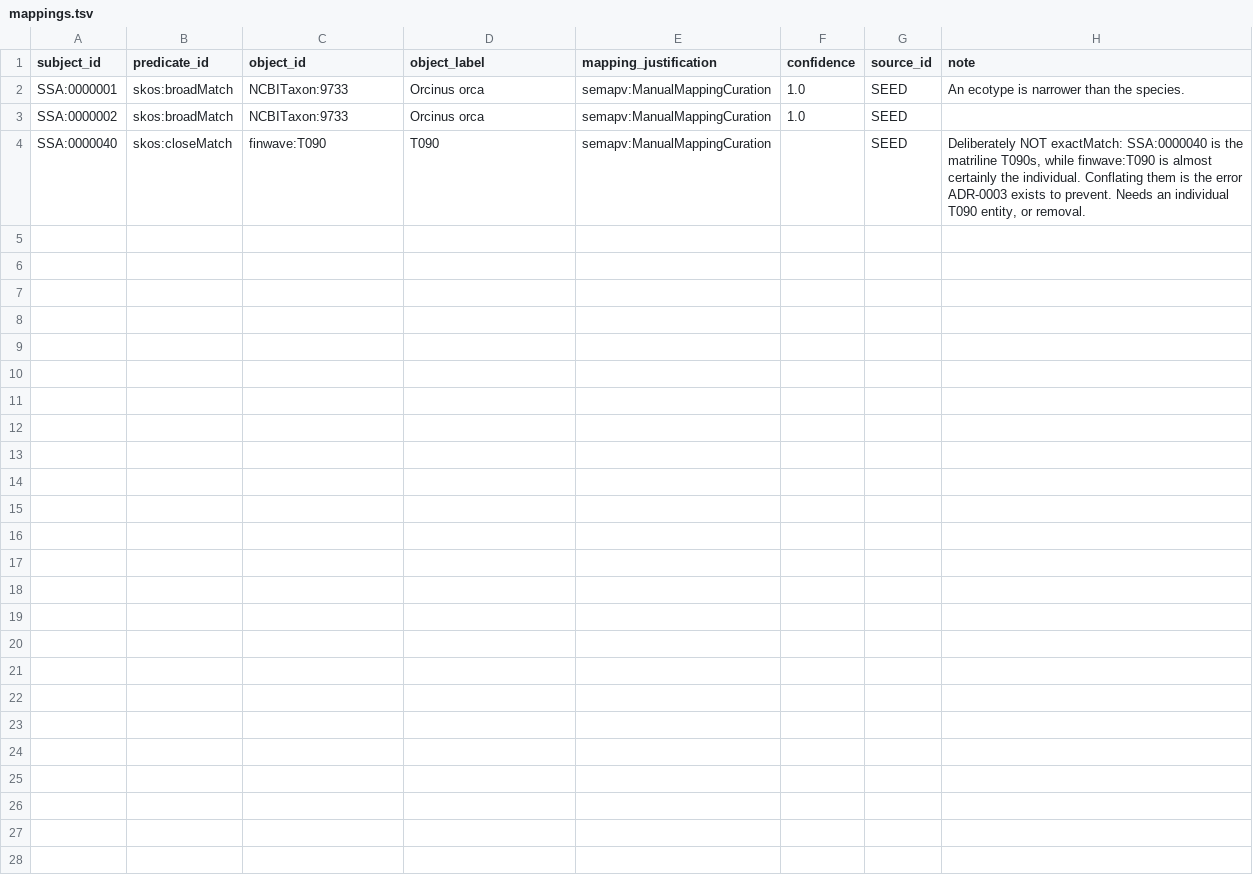
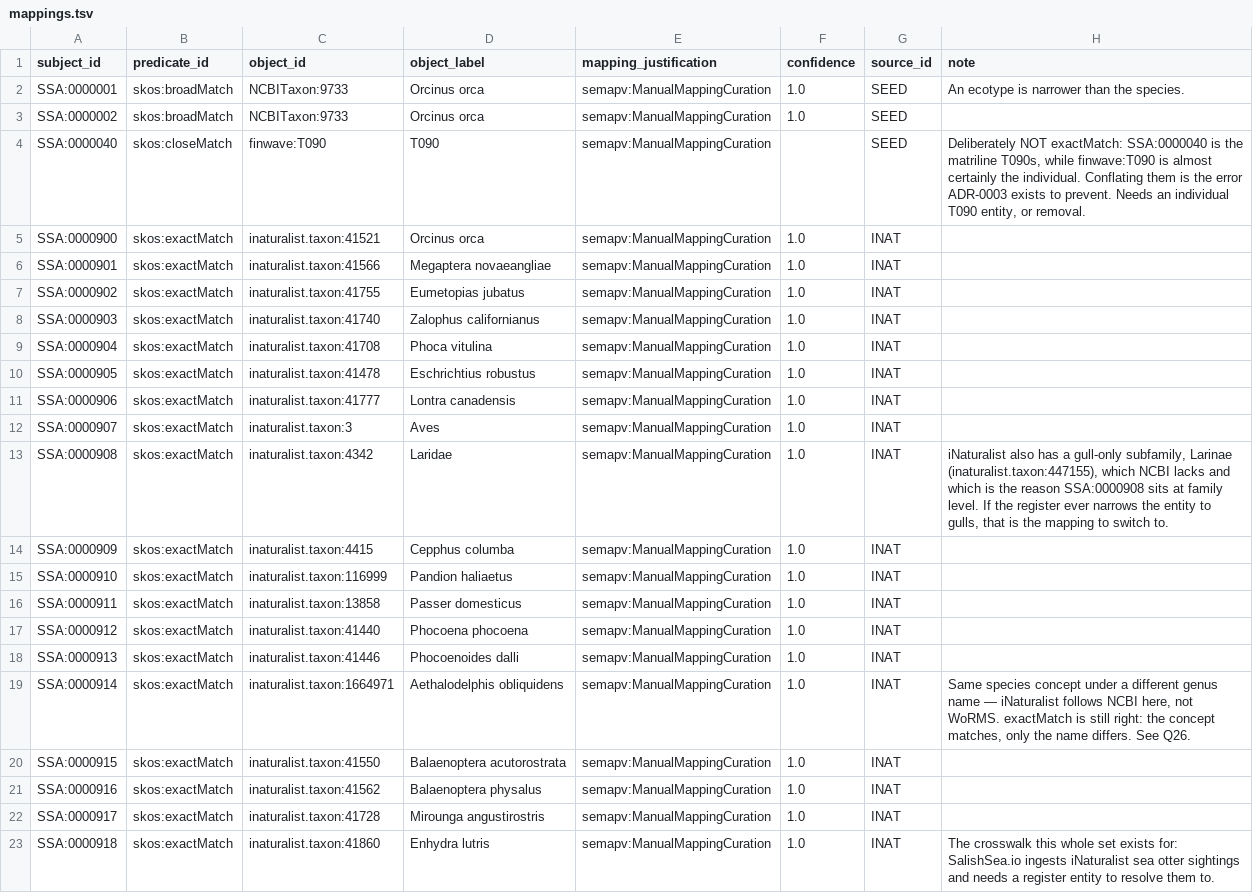
Before and after one commit to salish-sea/animals, a TSV file: data/mappings.tsv, drawn as a sheet.

```diff
--- a/data/mappings.tsv
+++ b/data/mappings.tsv
@@ -4 +4,20 @@ SSA:0000002	skos:broadMatch	NCBITaxon:9733	Orcinus orca	semapv:ManualMappingCura
 SSA:0000040	skos:closeMatch	finwave:T090	T090	semapv:ManualMappingCuration		SEED	Deliberately NOT exactMatch: SSA:0000040 is the matriline T090s, while finwave:T090 is almost certainly the individual. Conflating them is the error ADR-0003 exists to prevent. Needs an individual T090 entity, or removal.
+SSA:0000900	skos:exactMatch	inaturalist.taxon:41521	Orcinus orca	semapv:ManualMappingCuration	1.0	INAT	
+SSA:0000901	skos:exactMatch	inaturalist.taxon:41566	Megaptera novaeangliae	semapv:ManualMappingCuration	1.0	INAT	
+SSA:0000902	skos:exactMatch	inaturalist.taxon:41755	Eumetopias jubatus	semapv:ManualMappingCuration	1.0	INAT	
+SSA:0000903	skos:exactMatch	inaturalist.taxon:41740	Zalophus californianus	semapv:ManualMappingCuration	1.0	INAT	
+SSA:0000904	skos:exactMatch	inaturalist.taxon:41708	Phoca vitulina	semapv:ManualMappingCuration	1.0	INAT	
+SSA:0000905	skos:exactMatch	inaturalist.taxon:41478	Eschrichtius robustus	semapv:ManualMappingCuration	1.0	INAT	
+SSA:0000906	skos:exactMatch	inaturalist.taxon:41777	Lontra canadensis	semapv:ManualMappingCuration	1.0	INAT	
+SSA:0000907	skos:exactMatch	inaturalist.taxon:3	Aves	semapv:ManualMappingCuration	1.0	INAT	
+SSA:0000908	skos:exactMatch	inaturalist.taxon:4342	Laridae	semapv:ManualMappingCuration	1.0	INAT	iNaturalist also has a gull-only subfamily, Larinae (inaturalist.taxon:447155), which NCBI lacks and which is the reason SSA:0000908 sits at family level. If the register ever narrows the entity to gulls, that is the mapping to switch to.
+SSA:0000909	skos:exactMatch	inaturalist.taxon:4415	Cepphus columba	semapv:ManualMappingCuration	1.0	INAT	
+SSA:0000910	skos:exactMatch	inaturalist.taxon:116999	Pandion haliaetus	semapv:ManualMappingCuration	1.0	INAT	
+SSA:0000911	skos:exactMatch	inaturalist.taxon:13858	Passer domesticus	semapv:ManualMappingCuration	1.0	INAT	
+SSA:0000912	skos:exactMatch	inaturalist.taxon:41440	Phocoena phocoena	semapv:ManualMappingCuration	1.0	INAT	
+SSA:0000913	skos:exactMatch	inaturalist.taxon:41446	Phocoenoides dalli	semapv:ManualMappingCuration	1.0	INAT	
+SSA:0000914	skos:exactMatch	inaturalist.taxon:1664971	Aethalodelphis obliquidens	semapv:ManualMappingCuration	1.0	INAT	Same species concept under a different genus name — iNaturalist follows NCBI here, not WoRMS. exactMatch is still right: the concept matches, only the name differs. See Q26.
+SSA:0000915	skos:exactMatch	inaturalist.taxon:41550	Balaenoptera acutorostrata	semapv:ManualMappingCuration	1.0	INAT	
+SSA:0000916	skos:exactMatch	inaturalist.taxon:41562	Balaenoptera physalus	semapv:ManualMappingCuration	1.0	INAT	
+SSA:0000917	skos:exactMatch	inaturalist.taxon:41728	Mirounga angustirostris	semapv:ManualMappingCuration	1.0	INAT	
+SSA:0000918	skos:exactMatch	inaturalist.taxon:41860	Enhydra lutris	semapv:ManualMappingCuration	1.0	INAT	The crosswalk this whole set exists for: SalishSea.io ingests iNaturalist sea otter sightings and needs a register entity to resolve them to.
```
Also changed, not shown: data/entities.tsv, data/names.tsv, 8 other files.
